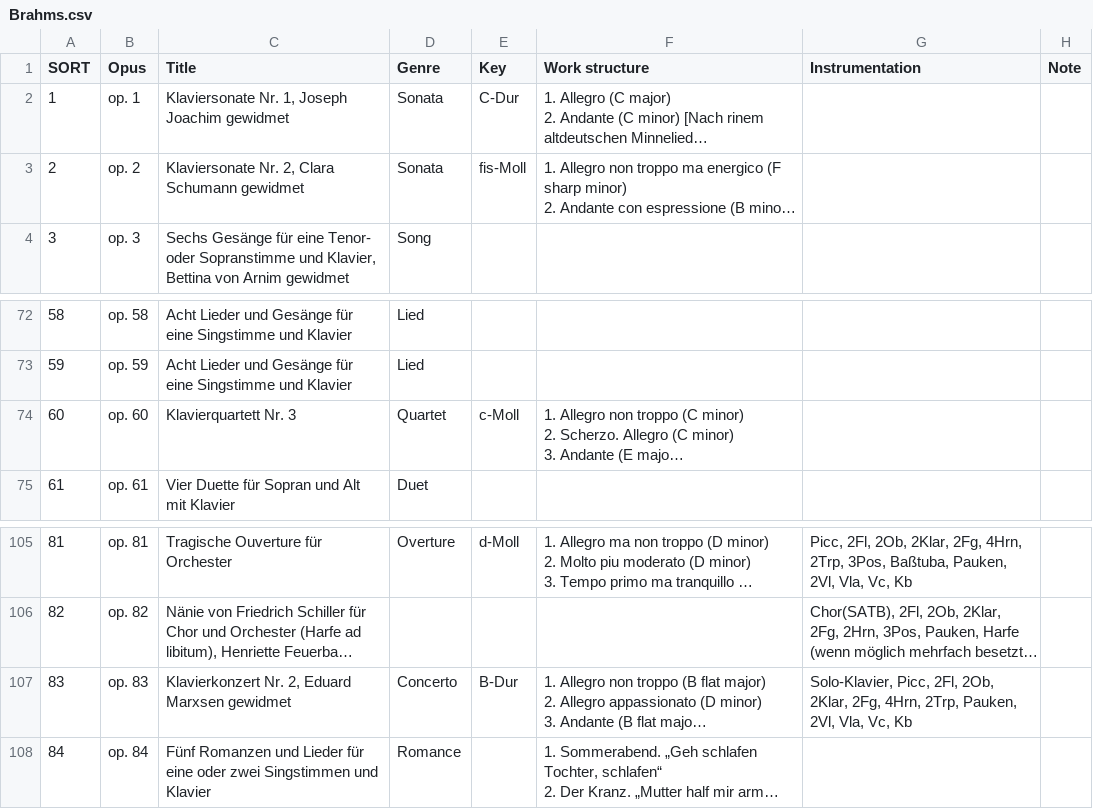
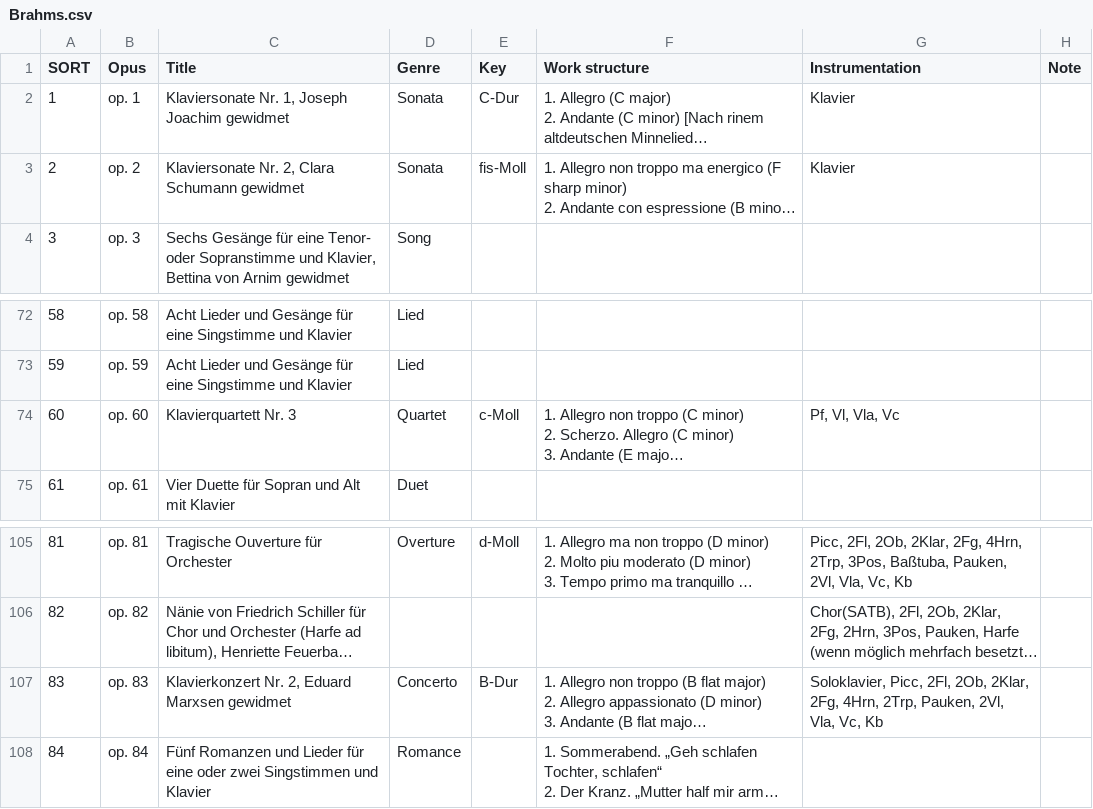
Before and after one commit to KenParker-CN/Konzert-database, a CSV file: data/catalogues/Brahms.csv, drawn as a sheet; only a part is shown, gaps mark what is left out; long unchanged cells end in …; the diff covers the shown part only; the diff names each change by its address in the sheet, - before the commit and + after, or states it on an @@ line.

```diff
--- a/data/catalogues/Brahms.csv
+++ b/data/catalogues/Brahms.csv
-G2:G3 (Instrumentation): (empty)
+G2:G3 (Instrumentation): Klavier
-G74 (Instrumentation): (empty)
+G74 (Instrumentation): Pf, Vl, Vla, Vc
-G107 (Instrumentation): Solo-Klavier, Picc, 2Fl,…
+G107 (Instrumentation): Soloklavier, Picc, 2Fl,…
```
Also changed, not shown: 5 added rows, 5 removed rows, 83 moved rows and 6 edited cells elsewhere in this file, data/catalogues/Beethoven.csv, data/catalogues/BrittenB.csv, 4 other files.
